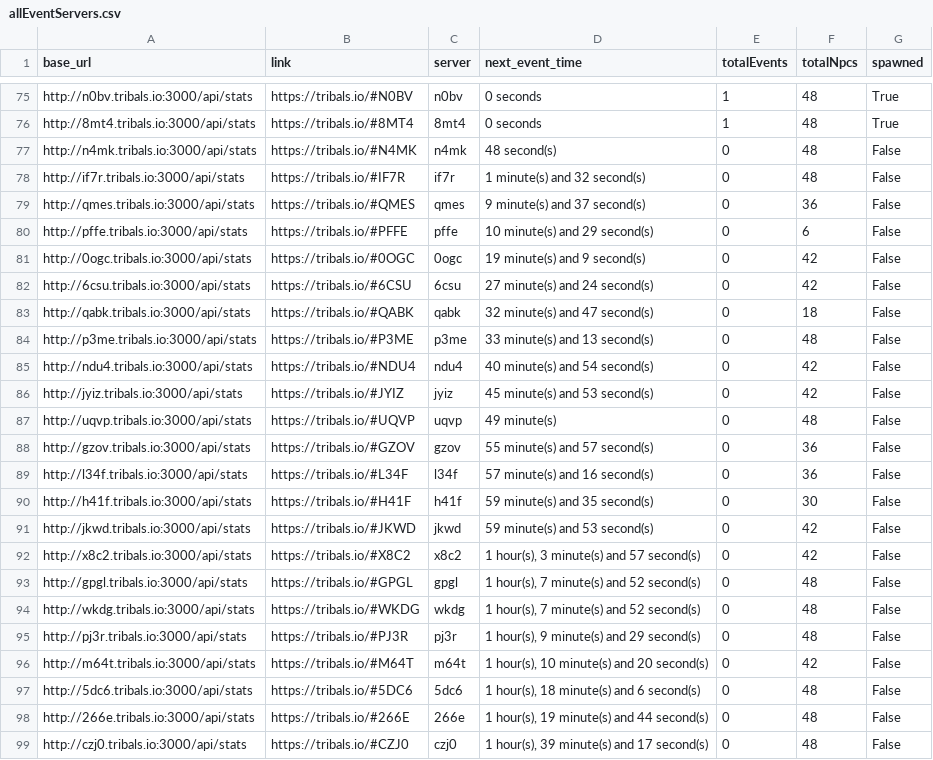
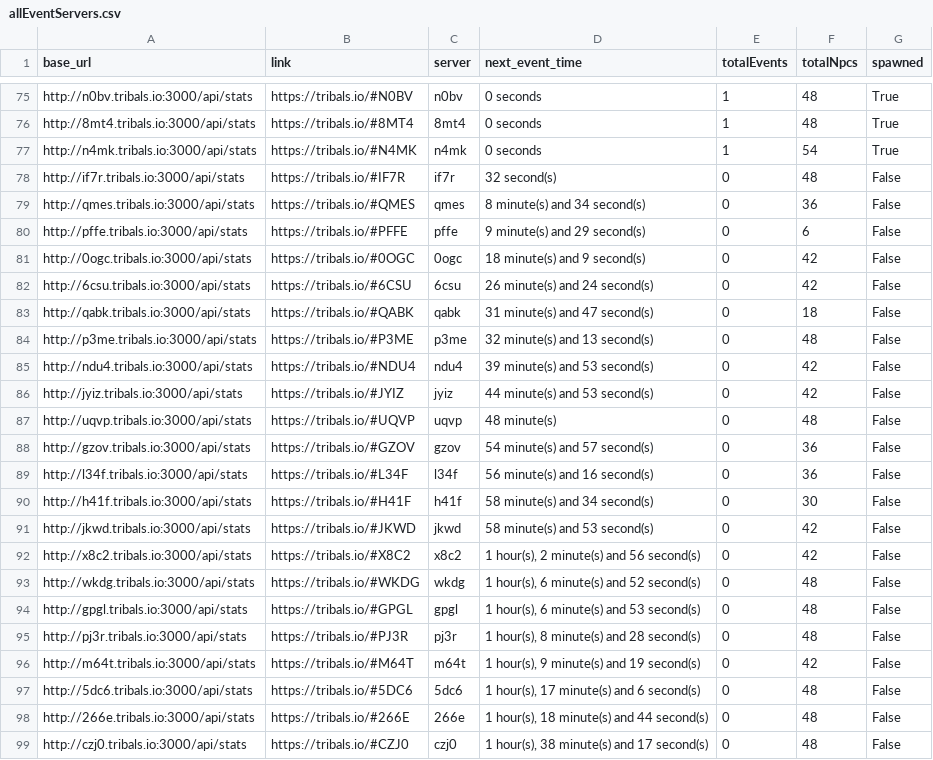
Before and after one commit to HCWcoder/adad, a CSV file: allEventServers.csv, drawn as a sheet; only a part is shown, gaps mark what is left out; the diff covers the shown part only.

```diff
--- a/allEventServers.csv
+++ b/allEventServers.csv
@@ -76,24 +76,24 @@ http://n0bv.tribals.io:3000/api/stats,https://tribals.io/#N0BV,n0bv,0 seconds,1,
 http://8mt4.tribals.io:3000/api/stats,https://tribals.io/#8MT4,8mt4,0 seconds,1,48,True
-http://n4mk.tribals.io:3000/api/stats,https://tribals.io/#N4MK,n4mk,48 second(s),0,48,False
-http://if7r.tribals.io:3000/api/stats,https://tribals.io/#IF7R,if7r,1 minute(s) and 32 second(s),0,48,False
-http://qmes.tribals.io:3000/api/stats,https://tribals.io/#QMES,qmes,9 minute(s) and 37 second(s),0,36,False
-http://pffe.tribals.io:3000/api/stats,https://tribals.io/#PFFE,pffe,10 minute(s) and 29 second(s),0,6,False
-http://0ogc.tribals.io:3000/api/stats,https://tribals.io/#0OGC,0ogc,19 minute(s) and 9 second(s),0,42,False
-http://6csu.tribals.io:3000/api/stats,https://tribals.io/#6CSU,6csu,27 minute(s) and 24 second(s),0,42,False
-http://qabk.tribals.io:3000/api/stats,https://tribals.io/#QABK,qabk,32 minute(s) and 47 second(s),0,18,False
-http://p3me.tribals.io:3000/api/stats,https://tribals.io/#P3ME,p3me,33 minute(s) and 13 second(s),0,48,False
-http://ndu4.tribals.io:3000/api/stats,https://tribals.io/#NDU4,ndu4,40 minute(s) and 54 second(s),0,42,False
-http://jyiz.tribals.io:3000/api/stats,https://tribals.io/#JYIZ,jyiz,45 minute(s) and 53 second(s),0,42,False
-http://uqvp.tribals.io:3000/api/stats,https://tribals.io/#UQVP,uqvp,49 minute(s),0,48,False
-http://gzov.tribals.io:3000/api/stats,https://tribals.io/#GZOV,gzov,55 minute(s) and 57 second(s),0,36,False
-http://l34f.tribals.io:3000/api/stats,https://tribals.io/#L34F,l34f,57 minute(s) and 16 second(s),0,36,False
-http://h41f.tribals.io:3000/api/stats,https://tribals.io/#H41F,h41f,59 minute(s) and 35 second(s),0,30,False
-http://jkwd.tribals.io:3000/api/stats,https://tribals.io/#JKWD,jkwd,59 minute(s) and 53 second(s),0,42,False
-http://x8c2.tribals.io:3000/api/stats,https://tribals.io/#X8C2,x8c2,"1 hour(s), 3 minute(s) and 57 second(s)",0,42,False
-http://gpgl.tribals.io:3000/api/stats,https://tribals.io/#GPGL,gpgl,"1 hour(s), 7 minute(s) and 52 second(s)",0,48,False
-http://wkdg.tribals.io:3000/api/stats,https://tribals.io/#WKDG,wkdg,"1 hour(s), 7 minute(s) and 52 second(s)",0,48,False
-http://pj3r.tribals.io:3000/api/stats,https://tribals.io/#PJ3R,pj3r,"1 hour(s), 9 minute(s) and 29 second(s)",0,48,False
-http://m64t.tribals.io:3000/api/stats,https://tribals.io/#M64T,m64t,"1 hour(s), 10 minute(s) and 20 second(s)",0,42,False
-http://5dc6.tribals.io:3000/api/stats,https://tribals.io/#5DC6,5dc6,"1 hour(s), 18 minute(s) and 6 second(s)",0,48,False
-http://266e.tribals.io:3000/api/stats,https://tribals.io/#266E,266e,"1 hour(s), 19 minute(s) and 44 second(s)",0,48,False
-http://czj0.tribals.io:3000/api/stats,https://tribals.io/#CZJ0,czj0,"1 hour(s), 39 minute(s) and 17 second(s)",0,48,False
+http://n4mk.tribals.io:3000/api/stats,https://tribals.io/#N4MK,n4mk,0 seconds,1,54,True
+http://if7r.tribals.io:3000/api/stats,https://tribals.io/#IF7R,if7r,32 second(s),0,48,False
+http://qmes.tribals.io:3000/api/stats,https://tribals.io/#QMES,qmes,8 minute(s) and 34 second(s),0,36,False
+http://pffe.tribals.io:3000/api/stats,https://tribals.io/#PFFE,pffe,9 minute(s) and 29 second(s),0,6,False
+http://0ogc.tribals.io:3000/api/stats,https://tribals.io/#0OGC,0ogc,18 minute(s) and 9 second(s),0,42,False
+http://6csu.tribals.io:3000/api/stats,https://tribals.io/#6CSU,6csu,26 minute(s) and 24 second(s),0,42,False
+http://qabk.tribals.io:3000/api/stats,https://tribals.io/#QABK,qabk,31 minute(s) and 47 second(s),0,18,False
+http://p3me.tribals.io:3000/api/stats,https://tribals.io/#P3ME,p3me,32 minute(s) and 13 second(s),0,48,False
+http://ndu4.tribals.io:3000/api/stats,https://tribals.io/#NDU4,ndu4,39 minute(s) and 53 second(s),0,42,False
+http://jyiz.tribals.io:3000/api/stats,https://tribals.io/#JYIZ,jyiz,44 minute(s) and 53 second(s),0,42,False
+http://uqvp.tribals.io:3000/api/stats,https://tribals.io/#UQVP,uqvp,48 minute(s),0,48,False
+http://gzov.tribals.io:3000/api/stats,https://tribals.io/#GZOV,gzov,54 minute(s) and 57 second(s),0,36,False
+http://l34f.tribals.io:3000/api/stats,https://tribals.io/#L34F,l34f,56 minute(s) and 16 second(s),0,36,False
+http://h41f.tribals.io:3000/api/stats,https://tribals.io/#H41F,h41f,58 minute(s) and 34 second(s),0,30,False
+http://jkwd.tribals.io:3000/api/stats,https://tribals.io/#JKWD,jkwd,58 minute(s) and 53 second(s),0,42,False
+http://x8c2.tribals.io:3000/api/stats,https://tribals.io/#X8C2,x8c2,"1 hour(s), 2 minute(s) and 56 second(s)",0,42,False
+http://wkdg.tribals.io:3000/api/stats,https://tribals.io/#WKDG,wkdg,"1 hour(s), 6 minute(s) and 52 second(s)",0,48,False
+http://gpgl.tribals.io:3000/api/stats,https://tribals.io/#GPGL,gpgl,"1 hour(s), 6 minute(s) and 53 second(s)",0,48,False
+http://pj3r.tribals.io:3000/api/stats,https://tribals.io/#PJ3R,pj3r,"1 hour(s), 8 minute(s) and 28 second(s)",0,48,False
+http://m64t.tribals.io:3000/api/stats,https://tribals.io/#M64T,m64t,"1 hour(s), 9 minute(s) and 19 second(s)",0,42,False
+http://5dc6.tribals.io:3000/api/stats,https://tribals.io/#5DC6,5dc6,"1 hour(s), 17 minute(s) and 6 second(s)",0,48,False
+http://266e.tribals.io:3000/api/stats,https://tribals.io/#266E,266e,"1 hour(s), 18 minute(s) and 44 second(s)",0,48,False
+http://czj0.tribals.io:3000/api/stats,https://tribals.io/#CZJ0,czj0,"1 hour(s), 38 minute(s) and 17 second(s)",0,48,False
```
Also changed, not shown: 18 moved rows elsewhere in this file.
